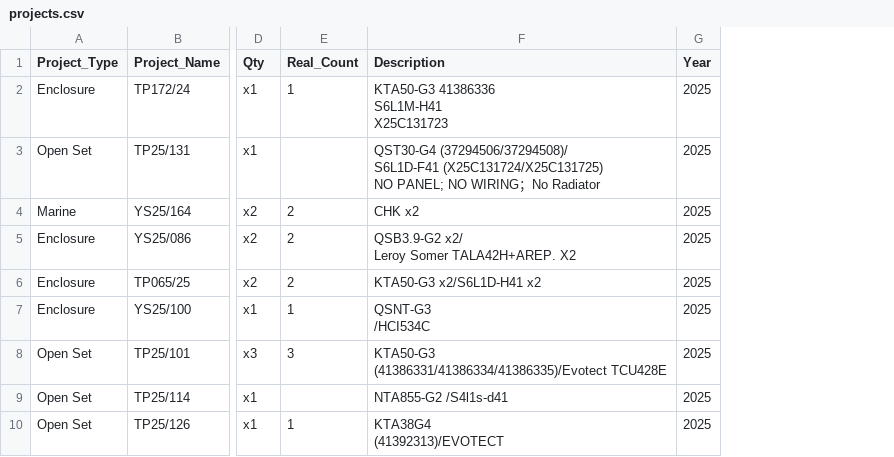
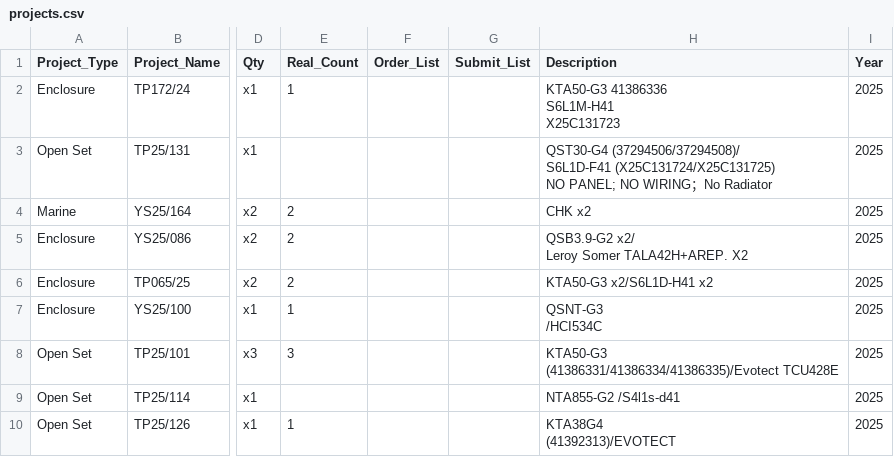
Before and after one commit to goldenfootballboy-create/yip-shing-dashboard, a CSV file: projects.csv, drawn as a sheet; only a part is shown, gaps mark what is left out; the diff names each change by its address in the sheet, - before the commit and + after, or states it on an @@ line.

Commit message:
Update projects.csv

```diff
--- a/projects.csv
+++ b/projects.csv
+column F (Order_List), empty
+column G (Submit_List), empty
```
